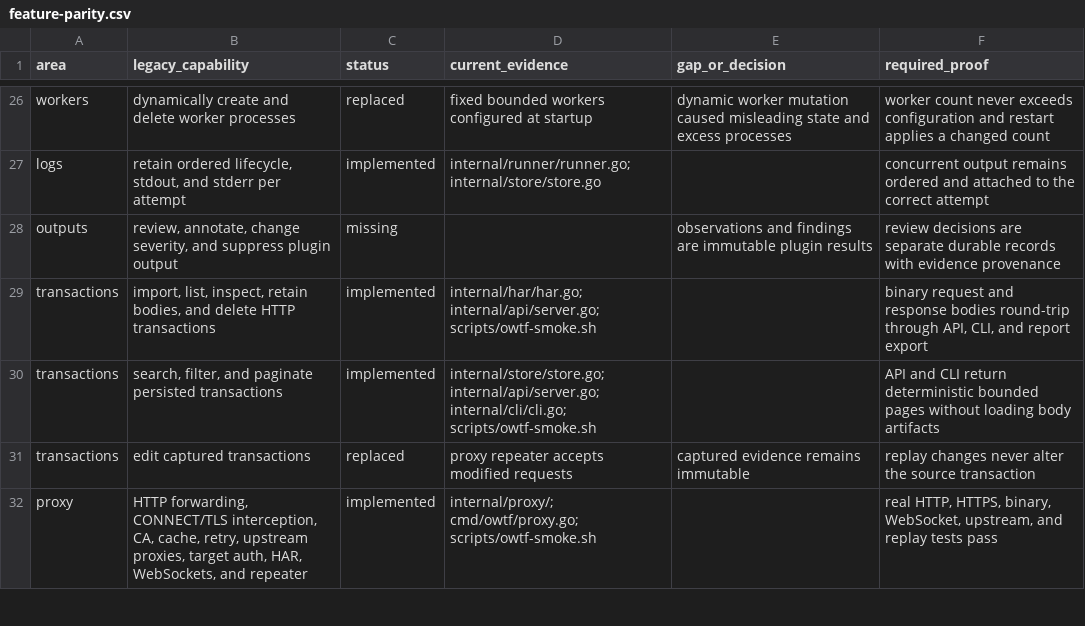
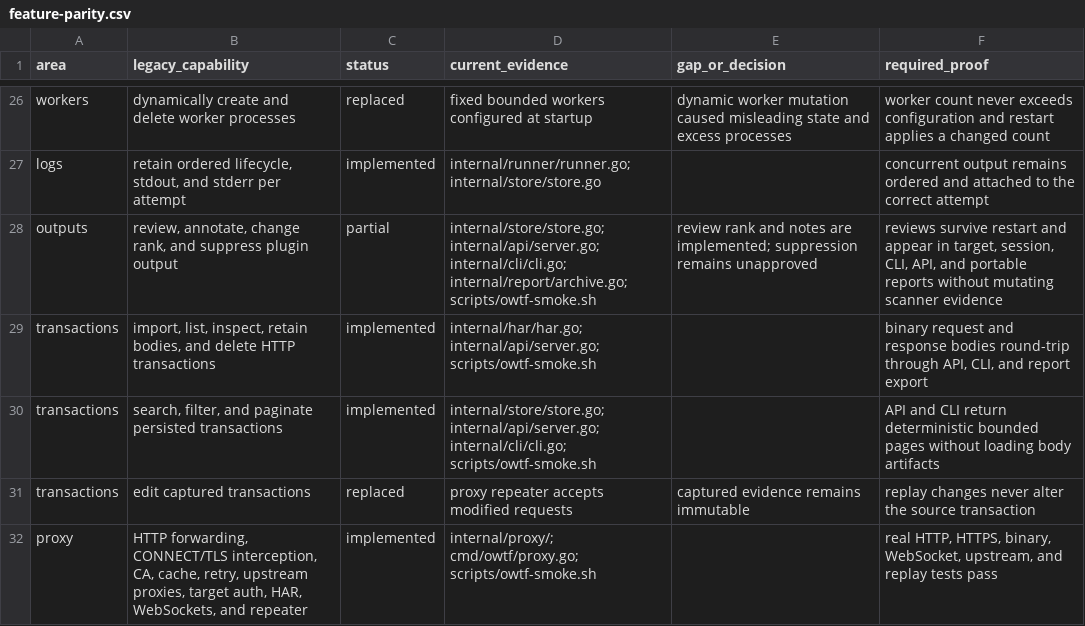
Before and after one commit to owtf/owtf, a CSV file: docs/architecture/feature-parity.csv, drawn as a sheet; only a part is shown, gaps mark what is left out; removed rows and columns are numbered as before the commit, all else as after; the diff names each change by its address in the sheet, - before the commit and + after, or states it on an @@ line.

Commit message:
feat: add plugin output reviews

```diff
--- a/docs/architecture/feature-parity.csv
+++ b/docs/architecture/feature-parity.csv
-row 28: outputs | review, annotate, change severity, and suppress plugin output | missing |  | observations and findings are immutable plugin results | review decisions are separate durable records with evidence provenance
+row 28: outputs | review, annotate, change rank, and suppress plugin output | partial | internal/store/store.go; internal/api/server.go; internal/cli/cli.go; internal/report/archive.go; scripts/owtf-smoke.sh | review rank and notes are implemented; suppression remains unapproved | reviews survive restart and appear in target, session, CLI, API, and portable reports without mutating scanner evidence
```
Also changed, not shown: 12 other files.
